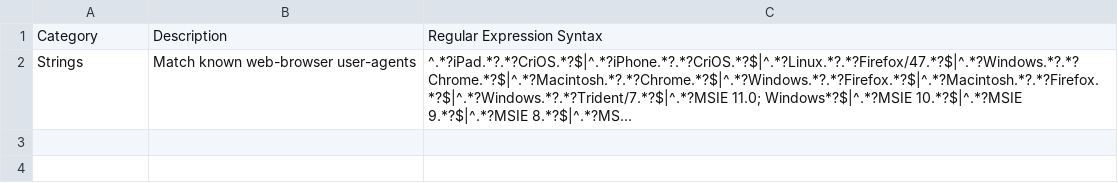
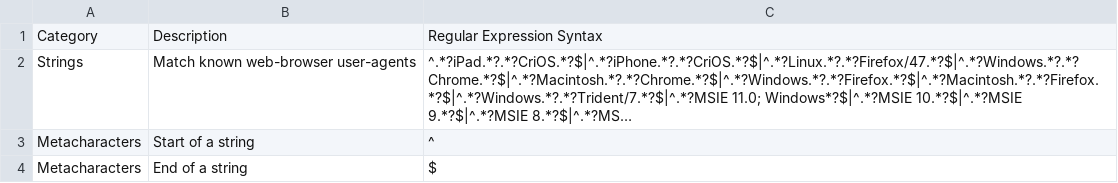
Before and after one commit to RebeccaWhit3/gists, a CSV file: Regular Expressions.csv, drawn as a sheet; long unchanged cells end in …; the diff names each change by its address in the sheet, - before the commit and + after, or states it on an @@ line.

Commit message:
Update Regular Expressions.csv

```diff
--- a/Regular Expressions.csv
+++ b/Regular Expressions.csv
+row 3: Metacharacters | Start of a string | ^
+row 4: Metacharacters | End of a string | $
```
